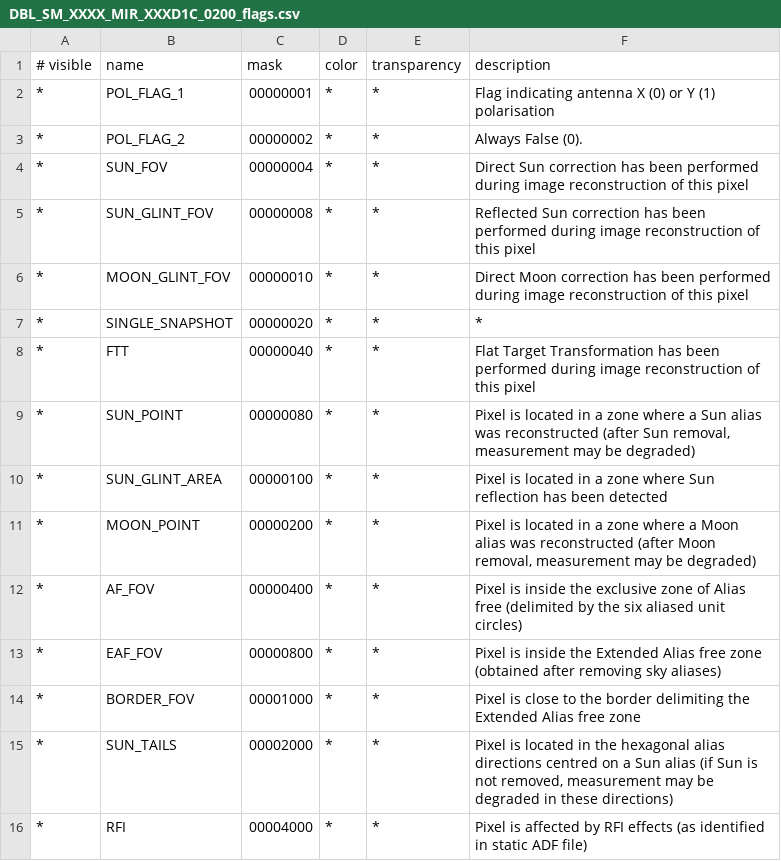
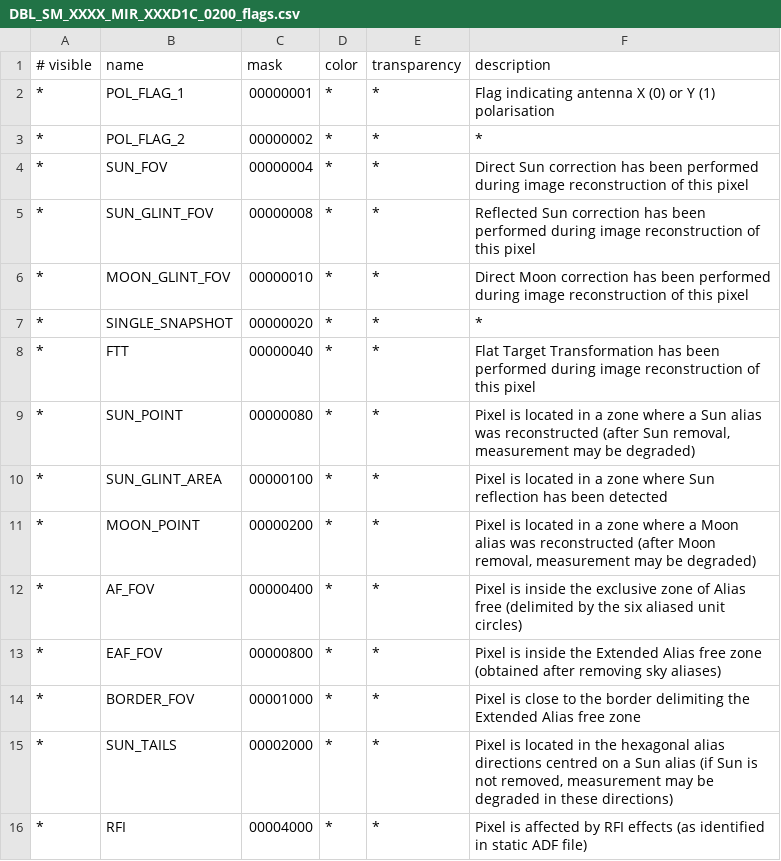
Before and after one commit to bcdev/smos-box, a CSV file: smos-reader/src/main/resources/org/esa/beam/dataio/smos/dddb/flags/MIR_/XXXD1C/DBL_SM_XXXX_MIR_XXXD1C_0200_flags.csv, drawn as a sheet.

Commit message:
deleted 'always false' in mask desription

```diff
--- a/smos-reader/src/main/resources/org/esa/beam/dataio/smos/dddb/flags/MIR_/XXXD1C/DBL_SM_XXXX_MIR_XXXD1C_0200_flags.csv
+++ b/smos-reader/src/main/resources/org/esa/beam/dataio/smos/dddb/flags/MIR_/XXXD1C/DBL_SM_XXXX_MIR_XXXD1C_0200_flags.csv
@@ -2,3 +2,3 @@
   *       | POL_FLAG_1            | 00000001 | *     | *            | Flag indicating antenna X (0) or Y (1) polarisation
-  *       | POL_FLAG_2            | 00000002 | *     | *            | Always False (0).
+  *       | POL_FLAG_2            | 00000002 | *     | *            | *
   *       | SUN_FOV               | 00000004 | *     | *            | Direct  Sun  correction  has  been  performed  during  image reconstruction of this pixel
```
